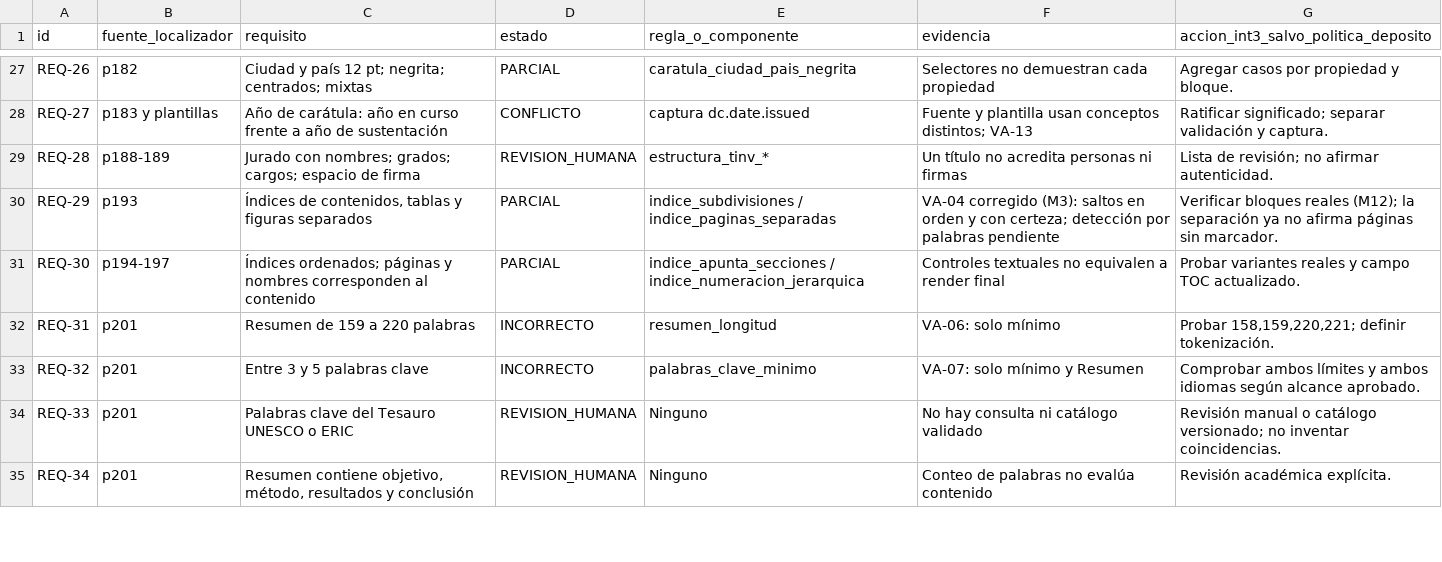
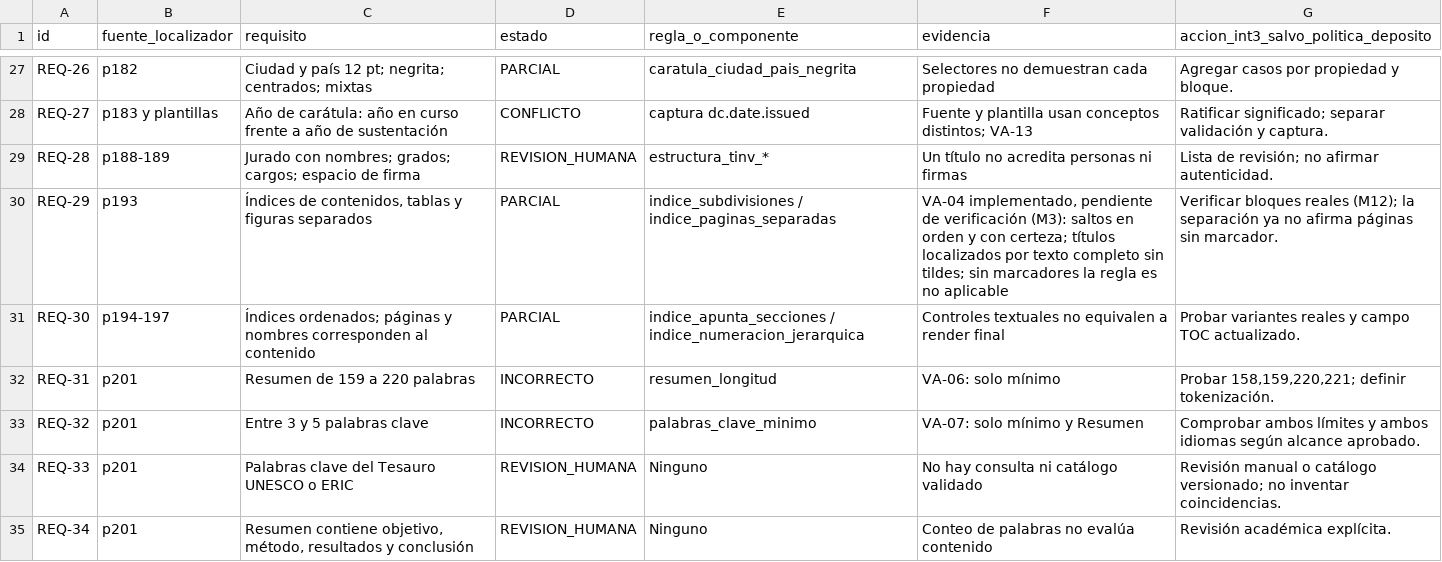
Before and after one commit to IvanSanchezSil/vistobueno, a CSV file: docs/MATRIZ_REQUISITOS_2026-11-12.csv, drawn as a sheet; only a part is shown, gaps mark what is left out.

Commit message:
docs: registrar M3 como implementado, pendiente de verificación (PR #102)
Actualiza la tabla de seguimiento §11 de la auditoría, la §2 de correctitud y la fila REQ-29 de la matriz de requisitos: la detección por palabras deja de estar pendiente.

```diff
--- a/docs/MATRIZ_REQUISITOS_2026-11-12.csv
+++ b/docs/MATRIZ_REQUISITOS_2026-11-12.csv
@@ -29,3 +29,3 @@ REQ-27,p183 y plantillas,Año de carátula: año en curso frente a año de suste
 REQ-28,p188-189,Jurado con nombres; grados; cargos; espacio de firma,REVISION_HUMANA,estructura_tinv_*,Un título no acredita personas ni firmas,Lista de revisión; no afirmar autenticidad.
-REQ-29,p193,"Índices de contenidos, tablas y figuras separados",PARCIAL,indice_subdivisiones / indice_paginas_separadas,"VA-04 corregido (M3): saltos en orden y con certeza; detección por palabras pendiente","Verificar bloques reales (M12); la separación ya no afirma páginas sin marcador."
+REQ-29,p193,"Índices de contenidos, tablas y figuras separados",PARCIAL,indice_subdivisiones / indice_paginas_separadas,"VA-04 implementado, pendiente de verificación (M3): saltos en orden y con certeza; títulos localizados por texto completo sin tildes; sin marcadores la regla es no aplicable","Verificar bloques reales (M12); la separación ya no afirma páginas sin marcador."
 REQ-30,p194-197,Índices ordenados; páginas y nombres corresponden al contenido,PARCIAL,indice_apunta_secciones / indice_numeracion_jerarquica,Controles textuales no equivalen a render final,Probar variantes reales y campo TOC actualizado.
```
Also changed, not shown: 2 other files.
